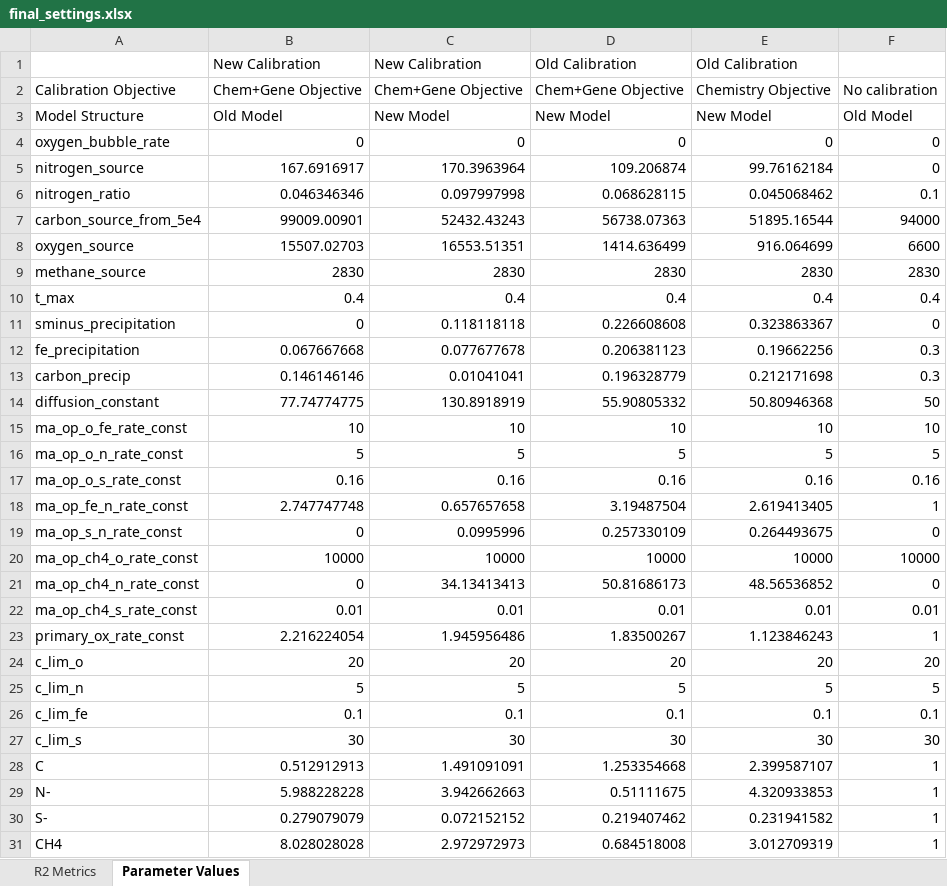
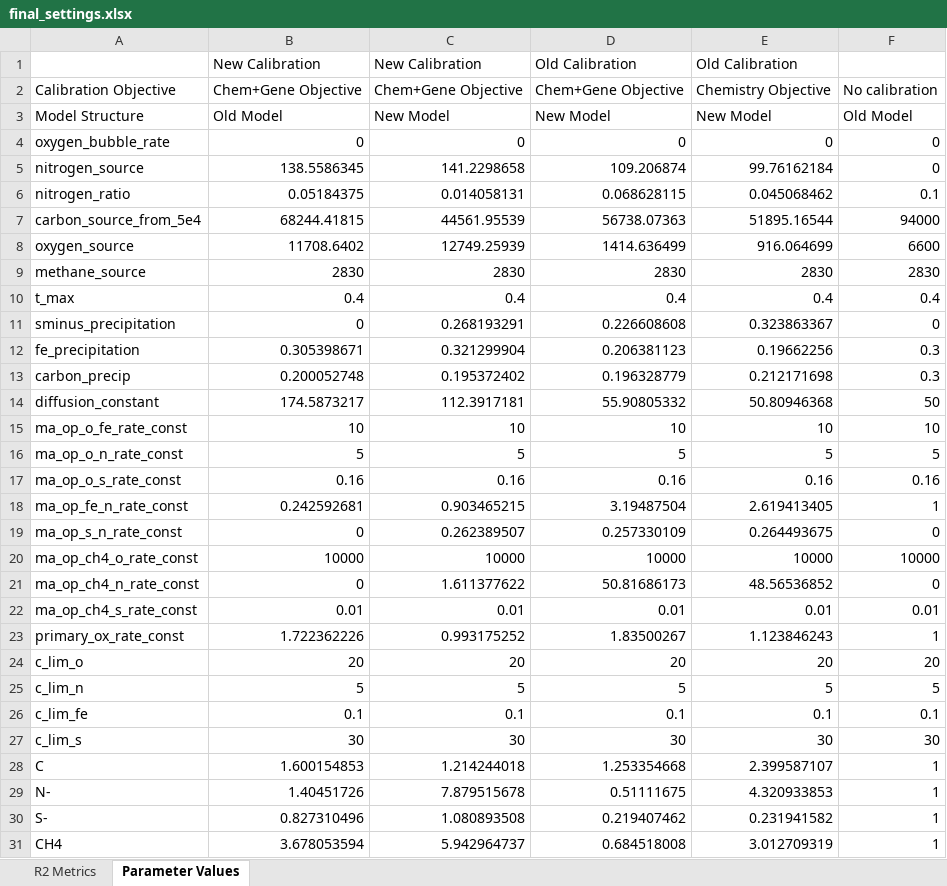
Before and after one commit to spacocha/MWMW, an Excel workbook: Data/final_calibration/final_settings.xlsx, sheet Parameter Values, drawn as a sheet; values as stored, in another font and other column widths than the file's, no borders; the diff names each change by its address in the sheet, - before the commit and + after, or states it on an @@ line.

```diff
--- a/Data/final_calibration/final_settings.xlsx (sheet Parameter Values)
+++ b/Data/final_calibration/final_settings.xlsx (sheet Parameter Values)
-B5: 167.6916917
+B5: 138.5586345
-C5: 170.3963964
+C5: 141.2298658
-B6: 0.046346346
+B6: 0.05184375
-C6: 0.097997998
+C6: 0.014058131
-B7: 99009.00901
+B7: 68244.41815
-C7: 52432.43243
+C7: 44561.95539
-B8: 15507.02703
+B8: 11708.6402
-C8: 16553.51351
+C8: 12749.25939
-C11: 0.118118118
+C11: 0.268193291
-B12: 0.067667668
+B12: 0.305398671
-C12: 0.077677678
+C12: 0.321299904
-B13: 0.146146146
+B13: 0.200052748
-C13: 0.01041041
+C13: 0.195372402
-B14: 77.74774775
+B14: 174.5873217
-C14: 130.8918919
+C14: 112.3917181
-B18: 2.747747748
+B18: 0.242592681
-C18: 0.657657658
+C18: 0.903465215
-C19: 0.0995996
+C19: 0.262389507
-C21: 34.13413413
+C21: 1.611377622
-B23: 2.216224054
+B23: 1.722362226
-C23: 1.945956486
+C23: 0.993175252
-B28: 0.512912913
+B28: 1.600154853
-C28: 1.491091091
+C28: 1.214244018
-B29: 5.988228228
+B29: 1.40451726
-C29: 3.942662663
+C29: 7.879515678
-B30: 0.279079079
+B30: 0.827310496
-C30: 0.072152152
+C30: 1.080893508
-B31: 8.028028028
+B31: 3.678053594
-C31: 2.972972973
+C31: 5.942964737
```
Also changed, not shown: sheet R2 Metrics, 4 other files.
